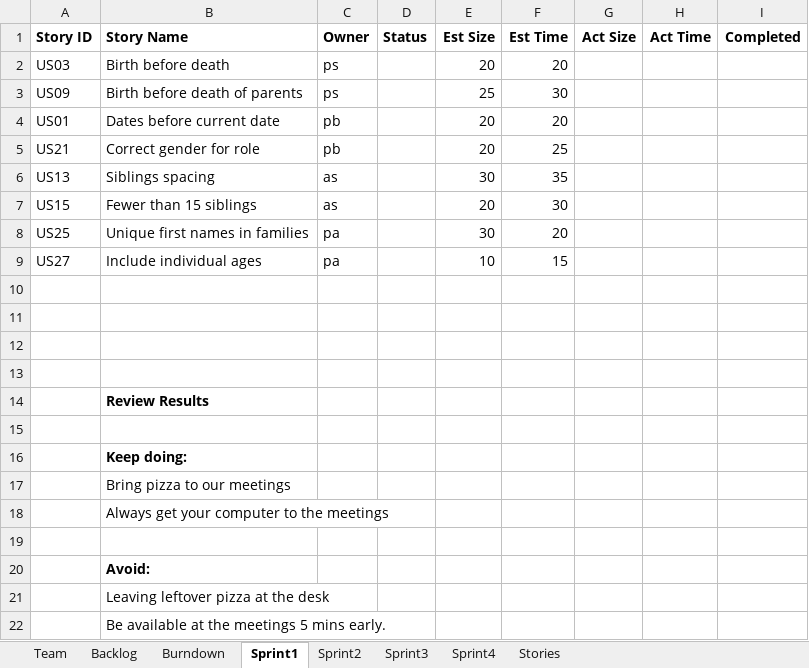
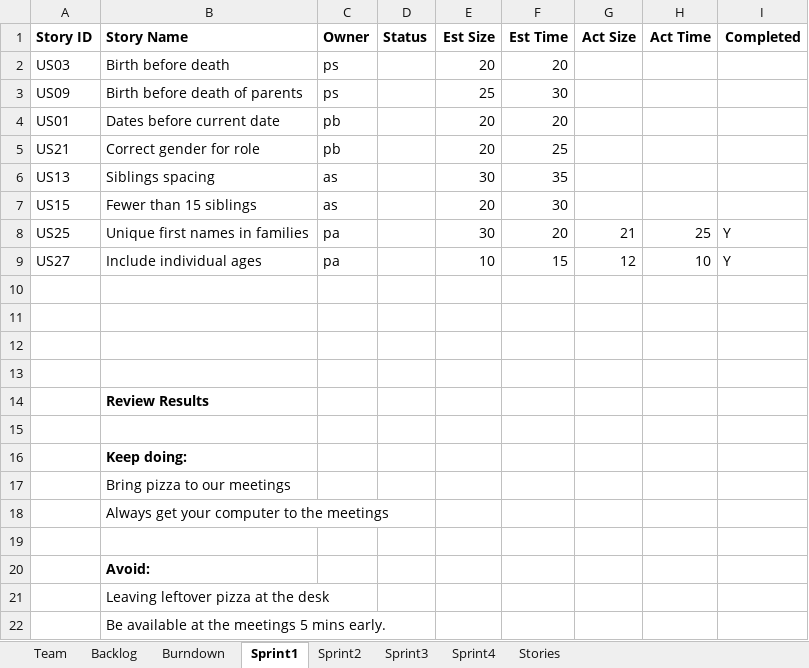
Before and after one commit to Tyranicangel/ssw555, an Excel workbook: TeamReport.xlsx, sheet Sprint1, drawn as a sheet; values as stored, in another font and other column widths than the file's, no borders; the diff names each change by its address in the sheet, - before the commit and + after, or states it on an @@ line.

```diff
--- a/TeamReport.xlsx (sheet Sprint1)
+++ b/TeamReport.xlsx (sheet Sprint1)
-G8 (Act Size): (empty)
+G8 (Act Size): 21
-H8 (Act Time): (empty)
+H8 (Act Time): 25
-I8:I9 (Completed): (empty)
+I8:I9 (Completed): Y
-G9 (Act Size): (empty)
+G9 (Act Size): 12
-H9 (Act Time): (empty)
+H9 (Act Time): 10
```
Also changed, not shown: sheet Backlog, charts or pictures, 1 other file.
